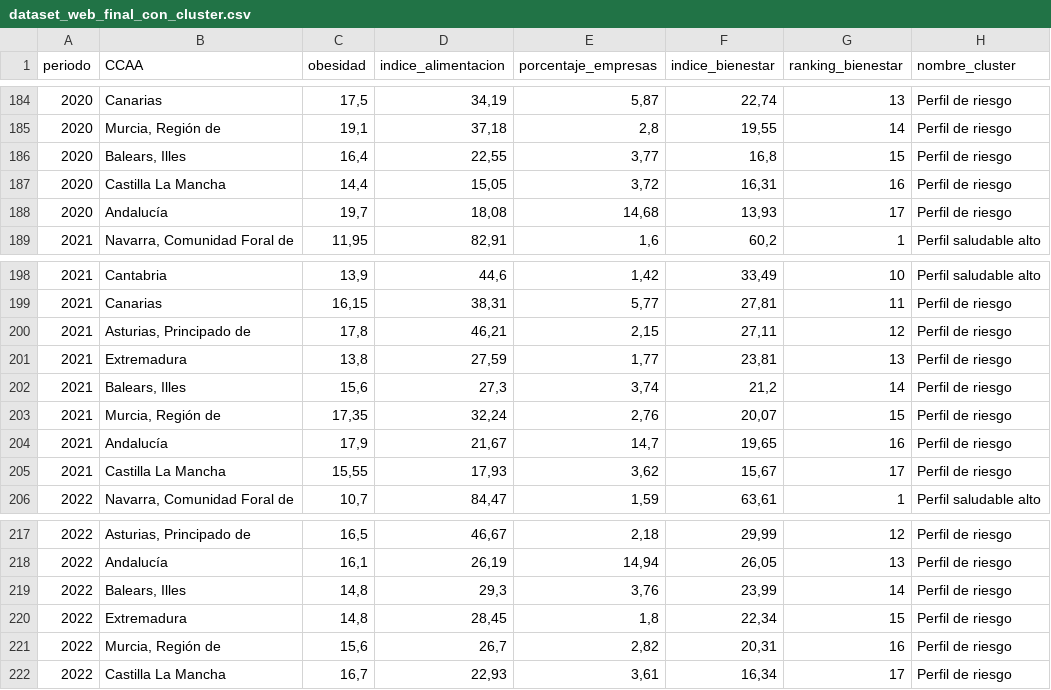
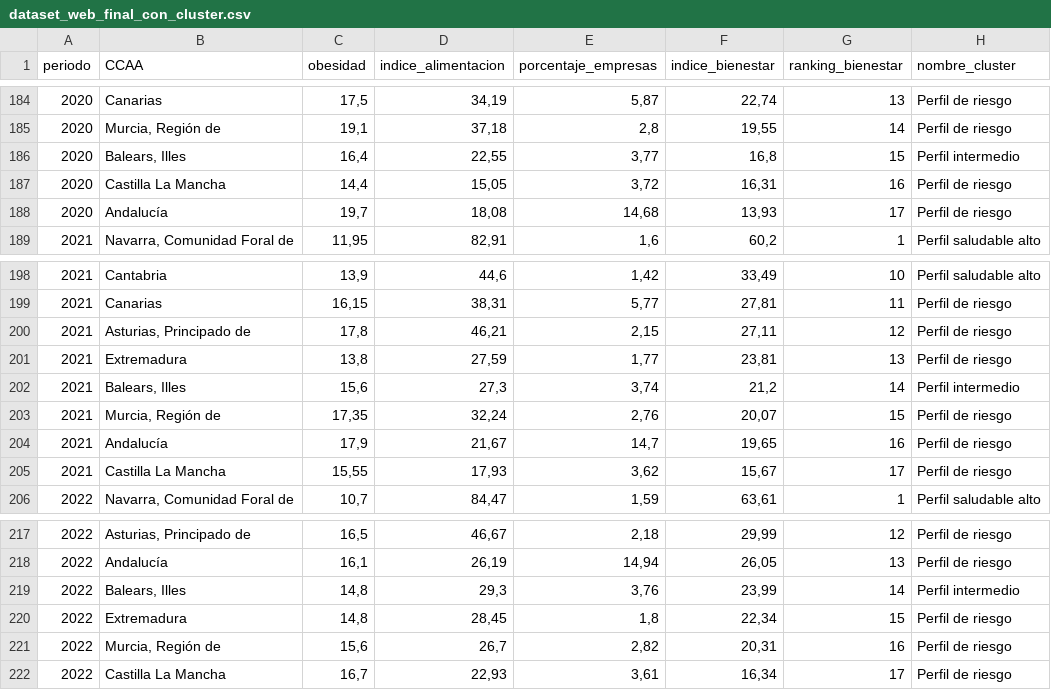
Before and after one commit to Marck553-star/Web-An-lisis-Bienestar-, a CSV file: data/dataset_web_final_con_cluster.csv, drawn as a sheet; only a part is shown, gaps mark what is left out; the diff covers the shown part only.

```diff
--- a/data/dataset_web_final_con_cluster.csv
+++ b/data/dataset_web_final_con_cluster.csv
@@ -185,3 +185,3 @@
 2020;Murcia, Región de;19,1;37,18;2,8;19,55;14;Perfil de riesgo
-2020;Balears, Illes;16,4;22,55;3,77;16,8;15;Perfil de riesgo
+2020;Balears, Illes;16,4;22,55;3,77;16,8;15;Perfil intermedio
 2020;Castilla La Mancha;14,4;15,05;3,72;16,31;16;Perfil de riesgo
@@ -201,3 +201,3 @@
 2021;Extremadura;13,8;27,59;1,77;23,81;13;Perfil de riesgo
-2021;Balears, Illes;15,6;27,3;3,74;21,2;14;Perfil de riesgo
+2021;Balears, Illes;15,6;27,3;3,74;21,2;14;Perfil intermedio
 2021;Murcia, Región de;17,35;32,24;2,76;20,07;15;Perfil de riesgo
@@ -218,3 +218,3 @@
 2022;Andalucía;16,1;26,19;14,94;26,05;13;Perfil de riesgo
-2022;Balears, Illes;14,8;29,3;3,76;23,99;14;Perfil de riesgo
+2022;Balears, Illes;14,8;29,3;3,76;23,99;14;Perfil intermedio
 2022;Extremadura;14,8;28,45;1,8;22,34;15;Perfil de riesgo
```
Also changed, not shown: 10 edited cells elsewhere in this file.
